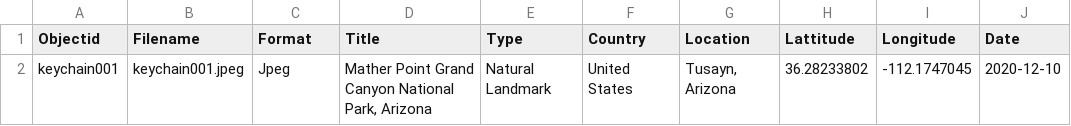
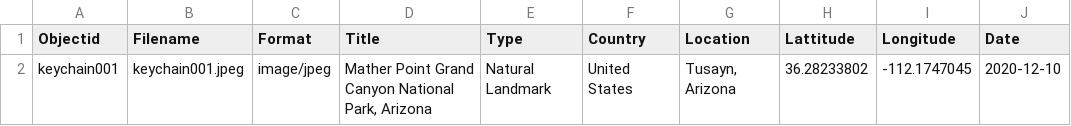
Before and after one commit to sara-step/Digital_Libraries_TravelTree-, a CSV file: _data/test.csv, drawn as a sheet; only a part is shown; the diff names each change by its address in the sheet, - before the commit and + after, or states it on an @@ line.

Commit message:
Update test.csv

```diff
--- a/_data/test.csv
+++ b/_data/test.csv
-C2 (Format): Jpeg
+C2 (Format): image/jpeg
```
